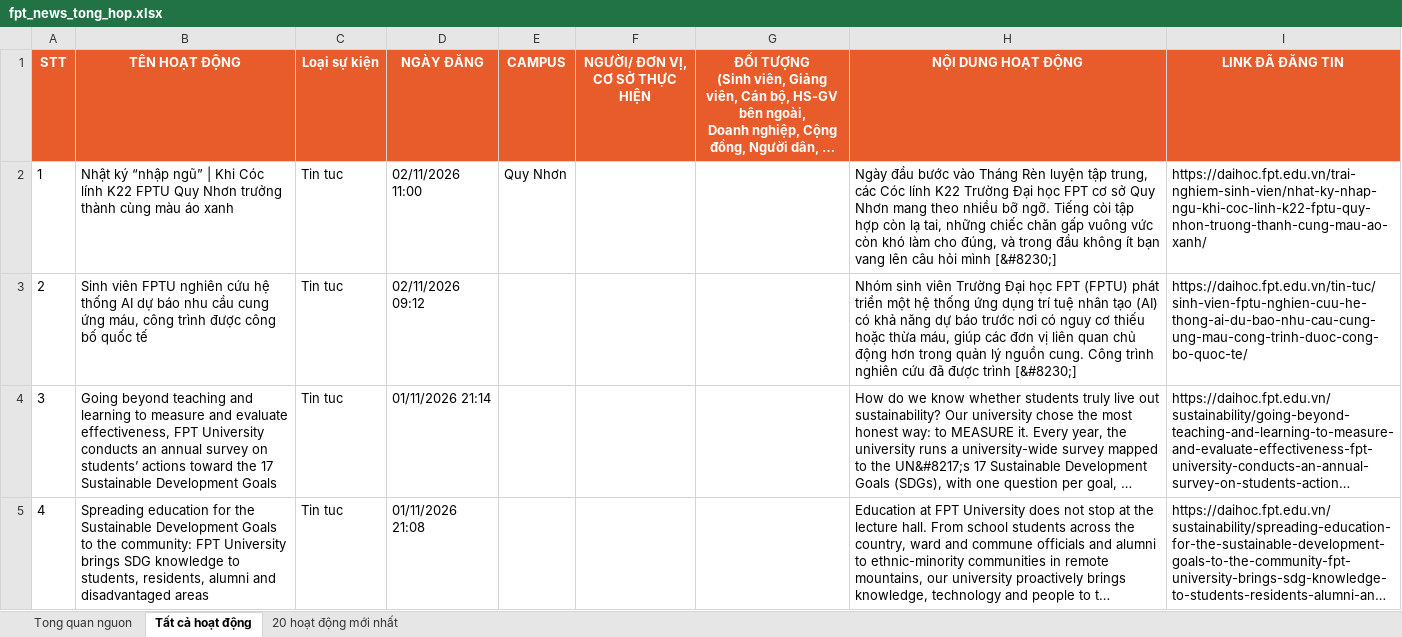
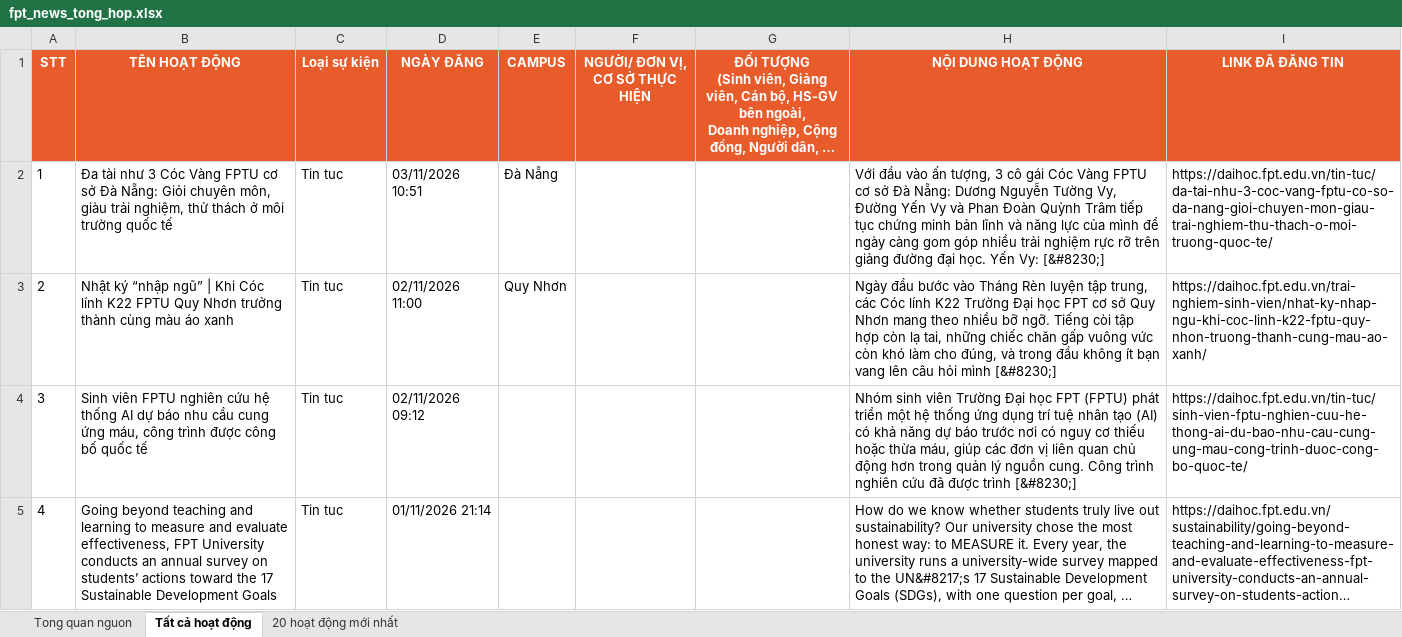
Before and after one commit to tienanh220102-boop/FacebookThing, an Excel workbook: Trang web FPT/fpt_news_tong_hop.xlsx, sheet Tất cả hoạt động, drawn as a sheet; only a part is shown; the shorter side is filled out with more unchanged rows; long unchanged cells end in …; values as stored, in another font and other column widths than the file's, no borders; addresses are those after the commit; the diff names each change by its address in the sheet, - before the commit and + after, or states it on an @@ line.

```diff
--- a/Trang web FPT/fpt_news_tong_hop.xlsx (sheet Tất cả hoạt động)
+++ b/Trang web FPT/fpt_news_tong_hop.xlsx (sheet Tất cả hoạt động)
+row 2: 1 | Đa tài như 3 Cóc Vàng FPTU cơ sở Đà Nẵng: Giỏi chuyên môn, giàu trải nghiệm, thử thách ở môi trường quốc tế | Tin tuc | 03/11/2026 10:51 | Đà Nẵng |  |  | Với đầu vào ấn tượng, 3 cô gái Cóc Vàng FPTU cơ sở Đà Nẵng: Dương Nguyễn Tường Vy, Đường Yến Vy và Phan Đoàn Quỳnh Trâm tiếp tục chứng minh bản lĩnh và năng lực của mình để ngày càng gom góp nhiều trải nghiệm rực rỡ trên giảng đường đại học. Yến Vy: [&#8230;] | https://daihoc.fpt.edu.vn/tin-tuc/da-tai-nhu-3-coc-vang-fptu-co-so-da-nang-gioi-chuyen-mon-giau-trai-nghiem-thu-thach-o-moi-truong-quoc-te/
@@ column A (STT) renumbered from row 3 down @@
```
Also changed, not shown: sheet 20 hoạt động mới nhất, sheet Tong quan nguon, 3 other files.
